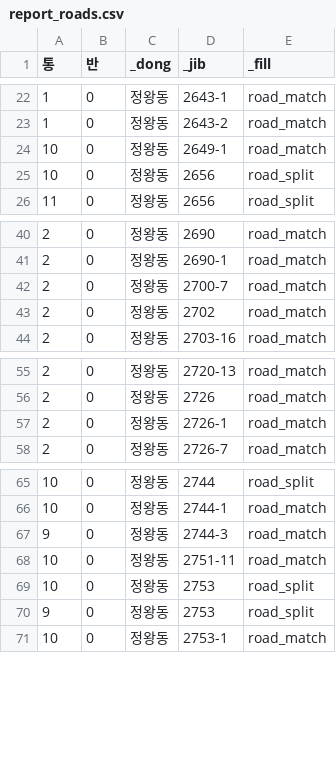
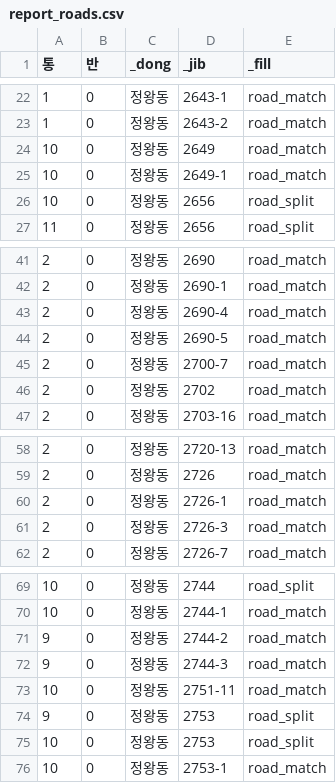
Before and after one commit to Jaemun-Jung/siheung_tongbanmap_v1, a CSV file: out/31150760/report_roads.csv, drawn as a sheet; only a part is shown, gaps mark what is left out.

```diff
--- a/out/31150760/report_roads.csv
+++ b/out/31150760/report_roads.csv
@@ -23,2 +23,3 @@
 1,0,정왕동,2643-2,road_match
+10,0,정왕동,2649,road_match
 10,0,정왕동,2649-1,road_match
@@ -41,2 +42,4 @@
 2,0,정왕동,2690-1,road_match
+2,0,정왕동,2690-4,road_match
+2,0,정왕동,2690-5,road_match
 2,0,정왕동,2700-7,road_match
@@ -57,2 +60,3 @@
 2,0,정왕동,2726-1,road_match
+2,0,정왕동,2726-3,road_match
 2,0,정왕동,2726-7,road_match
@@ -66,6 +70,7 @@
 10,0,정왕동,2744-1,road_match
+9,0,정왕동,2744-2,road_match
 9,0,정왕동,2744-3,road_match
 10,0,정왕동,2751-11,road_match
+9,0,정왕동,2753,road_split
 10,0,정왕동,2753,road_split
-9,0,정왕동,2753,road_split
 10,0,정왕동,2753-1,road_match
```
Also changed, not shown: out/31150760/report_unassigned_parcels.csv, 10 other files.
